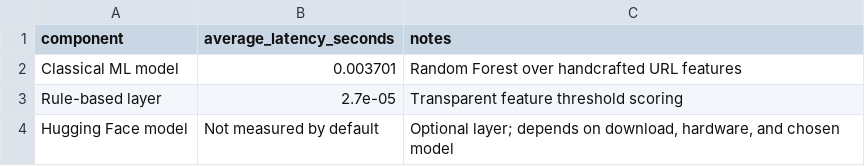
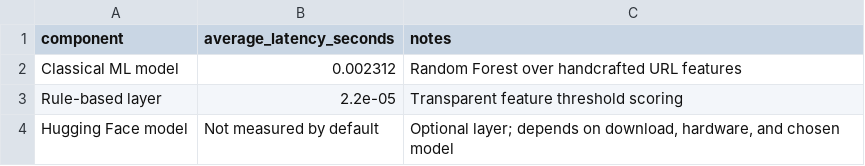
Before and after one commit to JustusDiestel/phishguard-lite, a CSV file: results/tables/latency_comparison_table.csv, drawn as a sheet.

```diff
--- a/results/tables/latency_comparison_table.csv
+++ b/results/tables/latency_comparison_table.csv
@@ -1,4 +1,4 @@
 component,average_latency_seconds,notes
-Classical ML model,0.003701,Random Forest over handcrafted URL features
-Rule-based layer,2.7e-05,Transparent feature threshold scoring
+Classical ML model,0.002312,Random Forest over handcrafted URL features
+Rule-based layer,2.2e-05,Transparent feature threshold scoring
 Hugging Face model,Not measured by default,"Optional layer; depends on download, hardware, and chosen model"
```
Also changed, not shown: models/feature_rankings.csv, results/tables/evaluation_metrics.csv, 24 other files.
